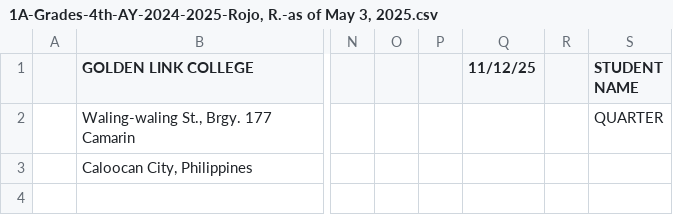
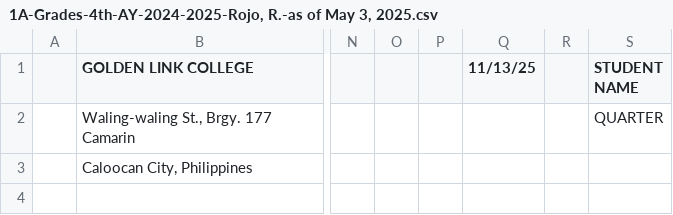
Before and after one commit to prabses/glc-bed-grading-system-v2, a CSV file: excel-files/1A-Grades-4th-AY-2024-2025-Rojo, R.-as of May 3, 2025.csv (was 1A-Grades-4th-AY-2024-2025-Rojo, R.-as of May 3, 2025.csv), drawn as a sheet; only a part is shown, gaps mark what is left out; the diff names each change by its address in the sheet, - before the commit and + after, or states it on an @@ line.

```diff
--- a/1A-Grades-4th-AY-2024-2025-Rojo, R.-as of May 3, 2025.csv
+++ b/excel-files/1A-Grades-4th-AY-2024-2025-Rojo, R.-as of May 3, 2025.csv
-Q1: 11/12/25
+Q1: 11/13/25
```
Also changed, not shown: 6 other files.
